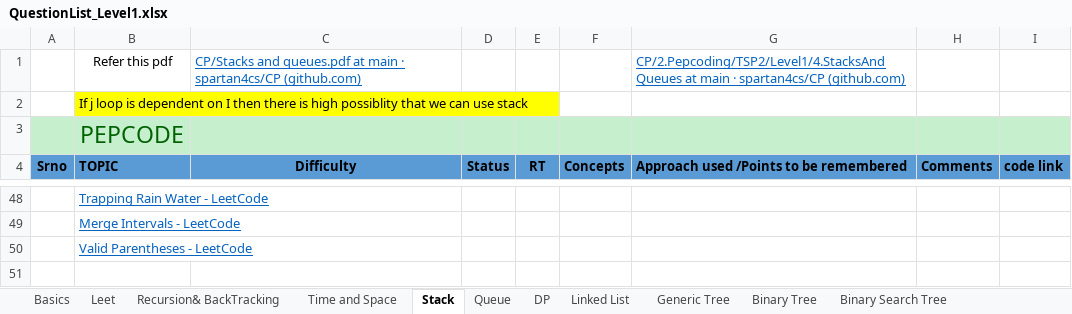
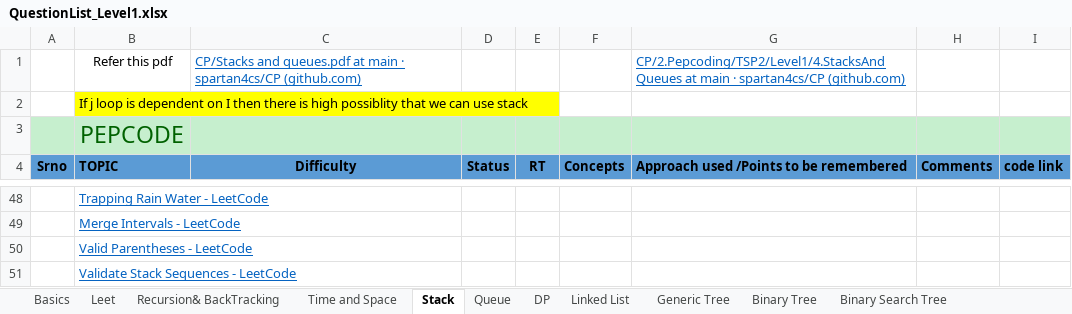
Before and after one commit to spartan4cs/CP, an Excel workbook: QuestionList_Level1.xlsx, sheet Stack, drawn as a sheet; only a part is shown, gaps mark what is left out; values as stored, in another font and other column widths than the file's, no borders; the diff names each change by its address in the sheet, - before the commit and + after, or states it on an @@ line.

```diff
--- a/QuestionList_Level1.xlsx (sheet Stack)
+++ b/QuestionList_Level1.xlsx (sheet Stack)
+row 51:  | Validate Stack Sequences - LeetCode
```
Also changed, not shown: sheet Generic Tree, sheet Linked List, 7 other files.
